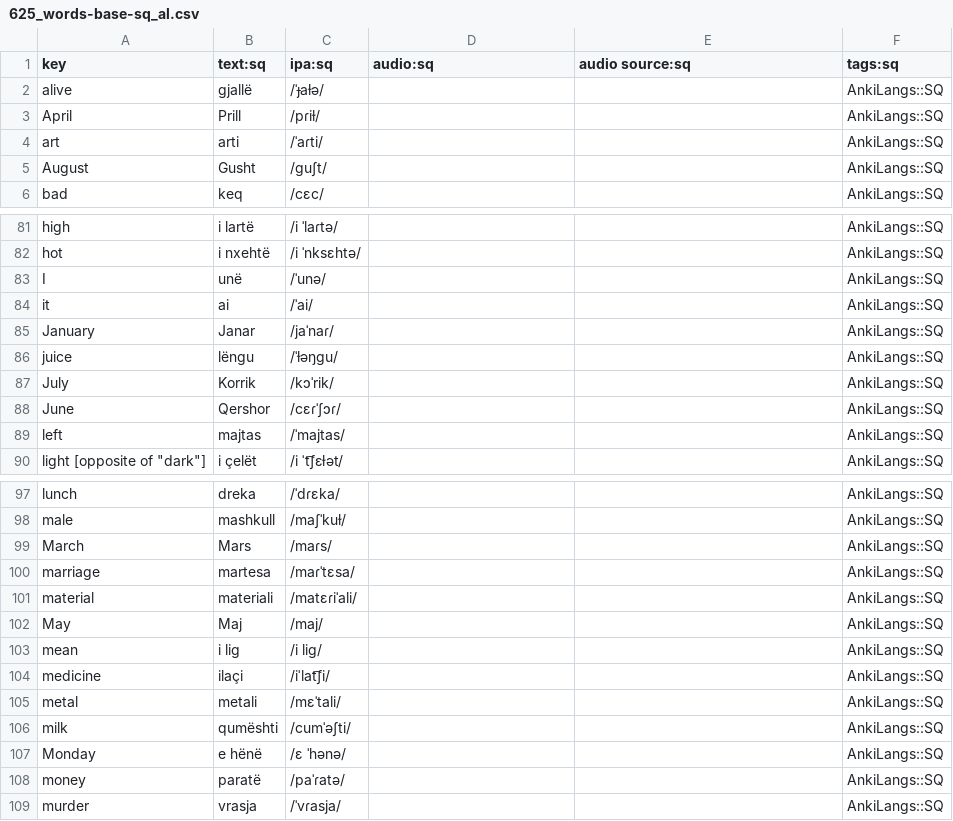
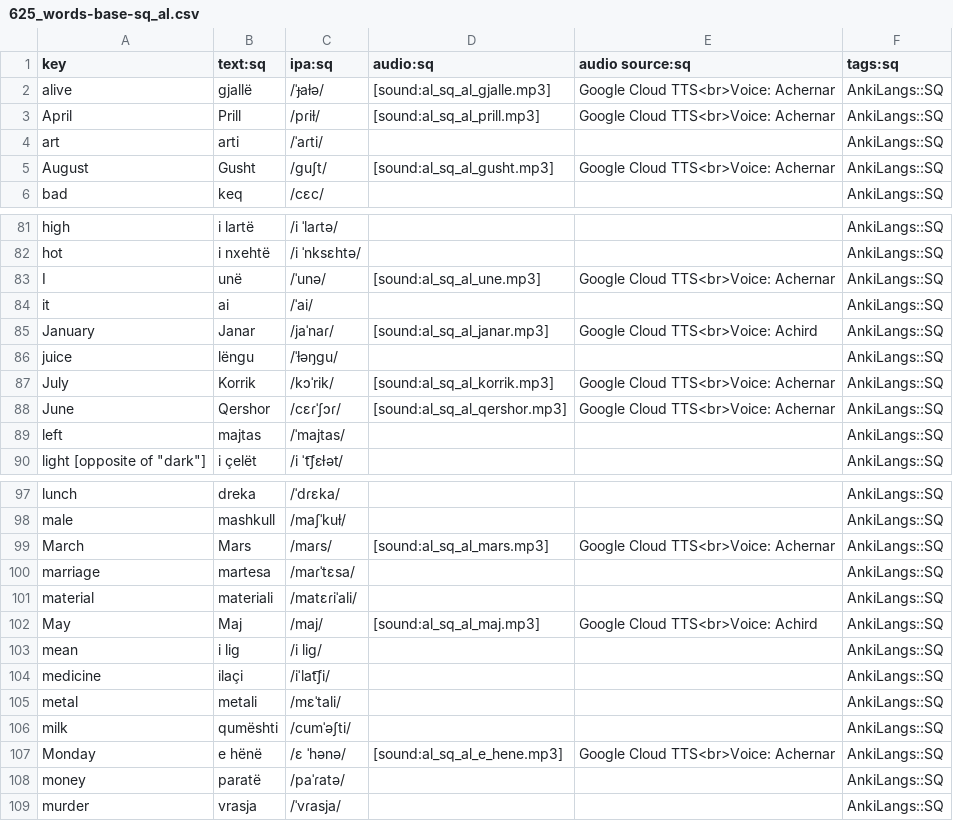
Before and after one commit to ankilangs/ankilangs, a CSV file: src/data/625_words-base-sq_al.csv, drawn as a sheet; only a part is shown, gaps mark what is left out; the diff covers the shown part only.

Commit message:
feat: add some sq_AL audio

```diff
--- a/src/data/625_words-base-sq_al.csv
+++ b/src/data/625_words-base-sq_al.csv
@@ -1,6 +1,6 @@
 key,text:sq,ipa:sq,audio:sq,audio source:sq,tags:sq
-alive,gjallë,/ˈɟaɫə/,,,AnkiLangs::SQ
-April,Prill,/pɾiɫ/,,,AnkiLangs::SQ
+alive,gjallë,/ˈɟaɫə/,[sound:al_sq_al_gjalle.mp3],Google Cloud TTS<br>Voice: Achernar,AnkiLangs::SQ
+April,Prill,/pɾiɫ/,[sound:al_sq_al_prill.mp3],Google Cloud TTS<br>Voice: Achernar,AnkiLangs::SQ
 art,arti,/ˈaɾti/,,,AnkiLangs::SQ
-August,Gusht,/ɡuʃt/,,,AnkiLangs::SQ
+August,Gusht,/ɡuʃt/,[sound:al_sq_al_gusht.mp3],Google Cloud TTS<br>Voice: Achernar,AnkiLangs::SQ
 bad,keq,/cɛc/,,,AnkiLangs::SQ
@@ -82,8 +82,8 @@ high,i lartë,/i ˈlaɾtə/,,,AnkiLangs::SQ
 hot,i nxehtë,/i ˈnksɛhtə/,,,AnkiLangs::SQ
-I,unë,/ˈunə/,,,AnkiLangs::SQ
+I,unë,/ˈunə/,[sound:al_sq_al_une.mp3],Google Cloud TTS<br>Voice: Achernar,AnkiLangs::SQ
 it,ai,/ˈai/,,,AnkiLangs::SQ
-January,Janar,/jaˈnaɾ/,,,AnkiLangs::SQ
+January,Janar,/jaˈnaɾ/,[sound:al_sq_al_janar.mp3],Google Cloud TTS<br>Voice: Achird,AnkiLangs::SQ
 juice,lëngu,/ˈɫəŋɡu/,,,AnkiLangs::SQ
-July,Korrik,/kɔˈrik/,,,AnkiLangs::SQ
-June,Qershor,/cɛɾˈʃɔɾ/,,,AnkiLangs::SQ
+July,Korrik,/kɔˈrik/,[sound:al_sq_al_korrik.mp3],Google Cloud TTS<br>Voice: Achernar,AnkiLangs::SQ
+June,Qershor,/cɛɾˈʃɔɾ/,[sound:al_sq_al_qershor.mp3],Google Cloud TTS<br>Voice: Achernar,AnkiLangs::SQ
 left,majtas,/ˈmajtas/,,,AnkiLangs::SQ
@@ -98,6 +98,6 @@ lunch,dreka,/ˈdɾɛka/,,,AnkiLangs::SQ
 male,mashkull,/maʃˈkuɫ/,,,AnkiLangs::SQ
-March,Mars,/maɾs/,,,AnkiLangs::SQ
+March,Mars,/maɾs/,[sound:al_sq_al_mars.mp3],Google Cloud TTS<br>Voice: Achernar,AnkiLangs::SQ
 marriage,martesa,/maɾˈtɛsa/,,,AnkiLangs::SQ
 material,materiali,/matɛɾiˈali/,,,AnkiLangs::SQ
-May,Maj,/maj/,,,AnkiLangs::SQ
+May,Maj,/maj/,[sound:al_sq_al_maj.mp3],Google Cloud TTS<br>Voice: Achird,AnkiLangs::SQ
 mean,i lig,/i liɡ/,,,AnkiLangs::SQ
@@ -106,3 +106,3 @@ metal,metali,/mɛˈtali/,,,AnkiLangs::SQ
 milk,qumështi,/cumˈəʃti/,,,AnkiLangs::SQ
-Monday,e hënë,/ɛ ˈhənə/,,,AnkiLangs::SQ
+Monday,e hënë,/ɛ ˈhənə/,[sound:al_sq_al_e_hene.mp3],Google Cloud TTS<br>Voice: Achernar,AnkiLangs::SQ
 money,paratë,/paˈɾatə/,,,AnkiLangs::SQ
```
Also changed, not shown: 26 edited cells elsewhere in this file, src/data/generated/625_words-from-en_us-to-sq_al.csv, 23 other files.
